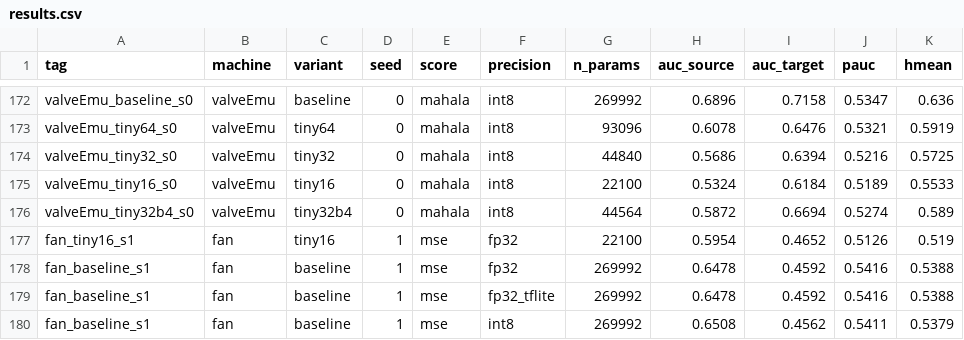
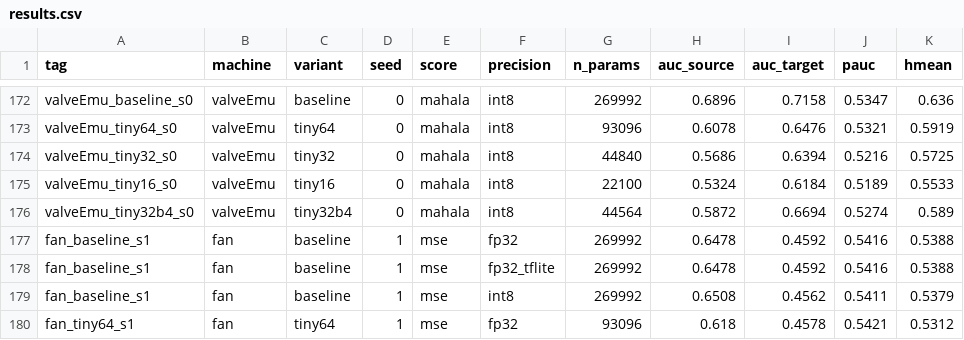
Before and after one commit to mihajloz11/asd-esp32s3, a CSV file: results/results.csv, drawn as a sheet; only a part is shown, gaps mark what is left out; the shorter side is filled out with more unchanged rows.

Commit message:
Kanonska evaluacija: jedan protokol, isti splitovi, ociscen results.csv
Jedan zamrznut evaluacioni protokol (canonical-evaluation-v1.1.0) za svih
7 masina x 3 front-enda x 100 istih kalibracionih podjela, sa bootstrap
95% CI i standardizovanim pAUC@FPR<=0.1.

- pc/tools/evaluate_canonical.py: jedna mel implementacija, zajednicki split
  manifest, provenance/cache hashovi, leakage guard unutar runa.
- results/results.csv: uklonjen dupli red fan_tiny16_s1/mse/fp32 (zadrzan je
  onaj koji se slaze sa fp32_tflite grupom); 235 redova, 0 duplih kljuceva.
- results/results_stats.csv: pregenerisan (fan/tiny16/fp32/mse n: 6 -> 5).

Fan psd_shape: AUC 0,8666 [0,8611, 0,8713], pAUC 0,6669.
Rezultat je razvojni: leakage unutar runa je zatvoren, ali istorijski
model-selection bias ostaje i ovo nije nezavisna zavrsna validacija.

```diff
--- a/results/results.csv
+++ b/results/results.csv
@@ -176,3 +176,2 @@ valveEmu_tiny16_s0,valveEmu,tiny16,0,mahala,int8,22100,0.5324,0.6184,0.5189,0.55
 valveEmu_tiny32b4_s0,valveEmu,tiny32b4,0,mahala,int8,44564,0.5872,0.6694,0.5274,0.589
-fan_tiny16_s1,fan,tiny16,1,mse,fp32,22100,0.5954,0.4652,0.5126,0.519
 fan_baseline_s1,fan,baseline,1,mse,fp32,269992,0.6478,0.4592,0.5416,0.5388
```
Also changed, not shown: results/results_stats.csv, 7 other files.
